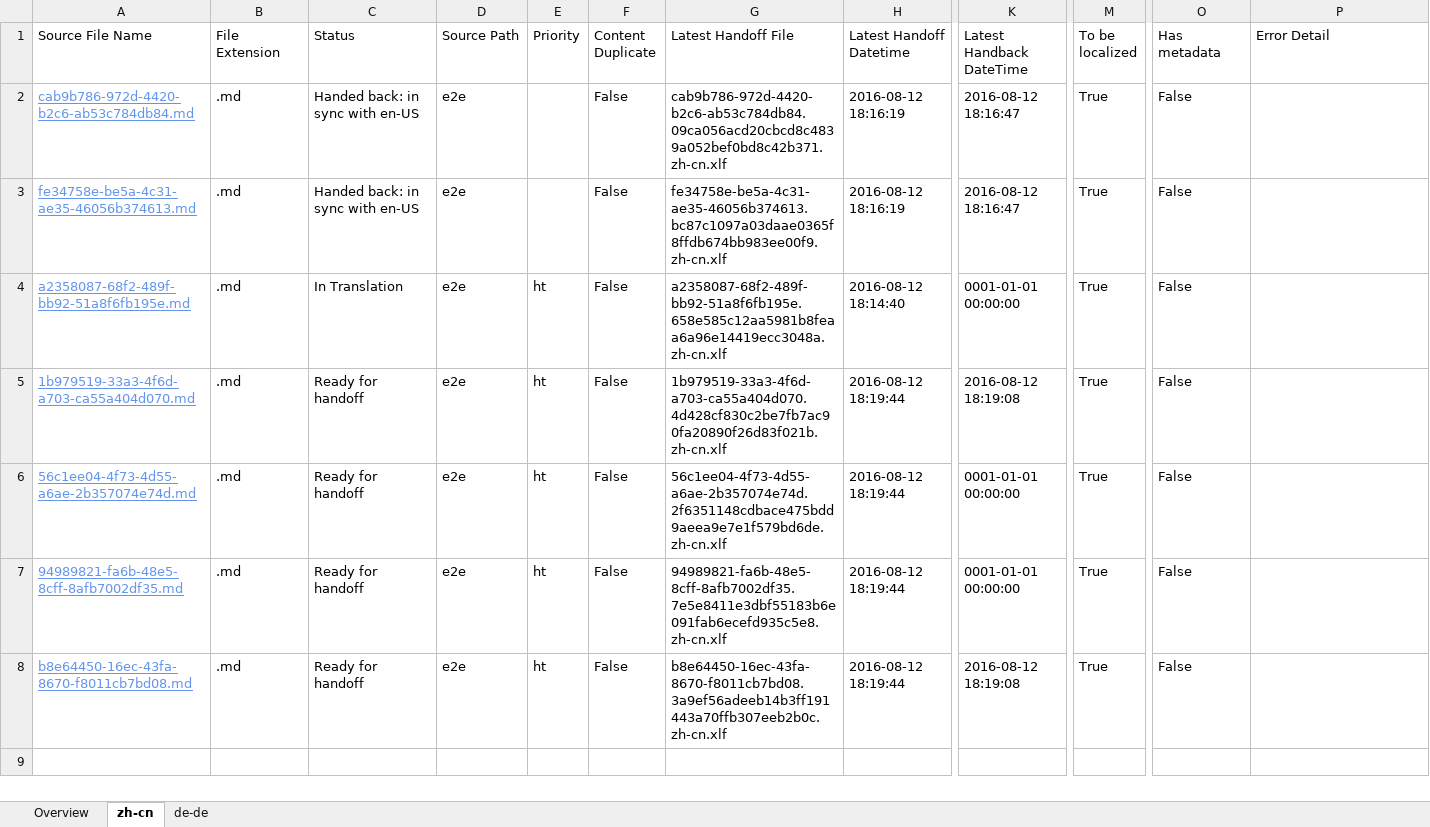
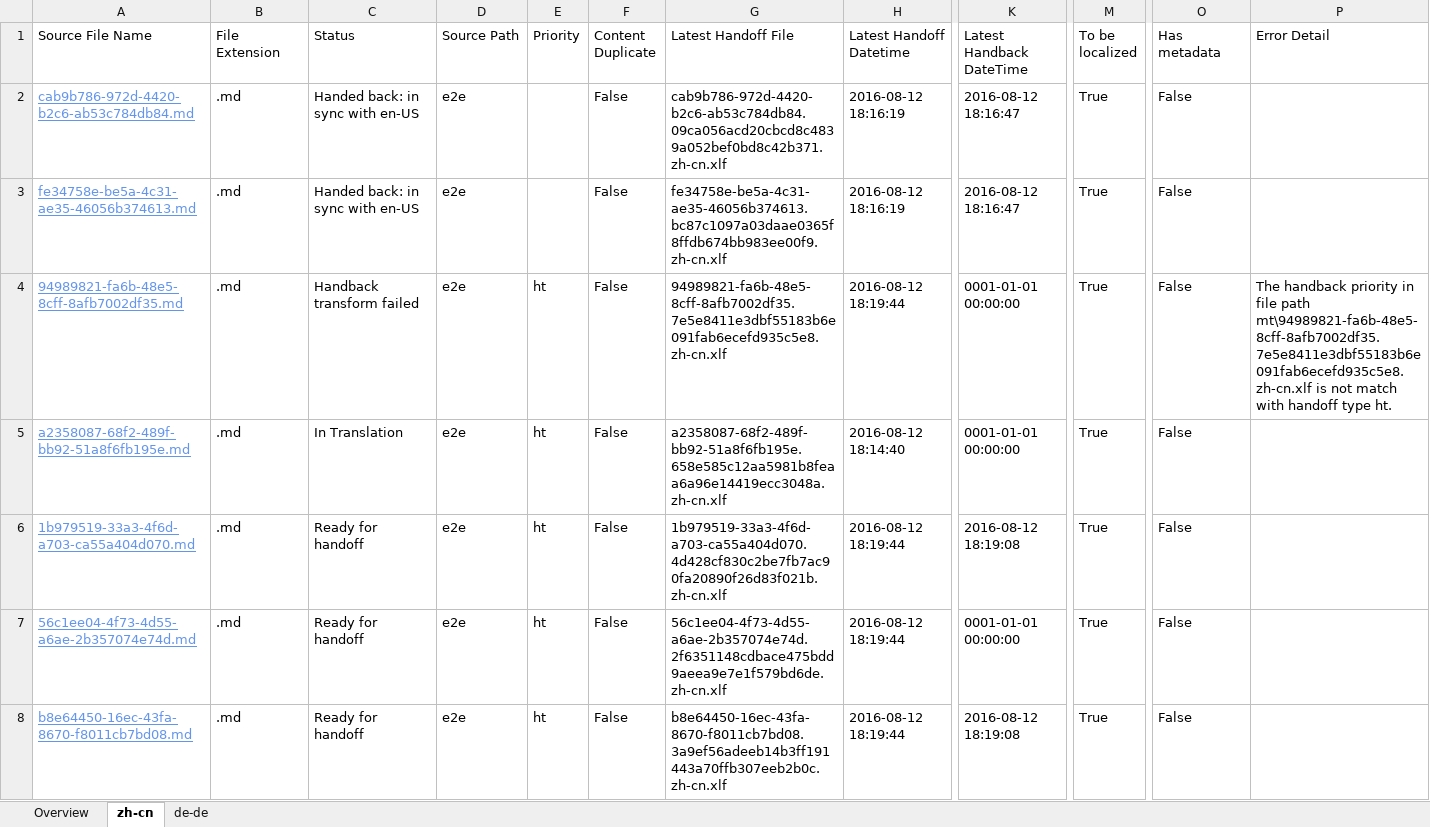
Before and after one commit to OpenLocalizationTestOrg/olhandback-e2e, an Excel workbook: ol-handback/OpenLocalizationTestOrg/oltest/ci/localization-status.xlsx, sheet zh-cn, drawn as a sheet; only a part is shown, gaps mark what is left out; values as stored, in another font and other column widths than the file's, no borders; table styles not drawn; removed rows and columns are numbered as before the commit, all else as after; rows hold the shown columns only; the diff names each change by its address in the sheet, - before the commit and + after, or states it on an @@ line.

Commit message:
Generate Report for Handback

```diff
--- a/ol-handback/OpenLocalizationTestOrg/oltest/ci/localization-status.xlsx (sheet zh-cn)
+++ b/ol-handback/OpenLocalizationTestOrg/oltest/ci/localization-status.xlsx (sheet zh-cn)
+row 4: 94989821-fa6b-48e5-8cff-8afb7002df35.md | .md | Handback transform failed | e2e | ht | False | 94989821-fa6b-48e5-8cff-8afb7002df35.7e5e8411e3dbf55183b6e091fab6ecefd935c5e8.zh-cn.xlf | 2016-08-12 18:19:44 | 0001-01-01 00:00:00 | True | False | The handback priority in file path mt\94989821-fa6b-48e5-8cff-8afb7002df35.7e5e8411e3dbf55183b6e091fab6ecefd935c5e8.zh-cn.xlf is not match with handoff type ht.
-row 7: 94989821-fa6b-48e5-8cff-8afb7002df35.md | .md | Ready for handoff | e2e | ht | False | 94989821-fa6b-48e5-8cff-8afb7002df35.7e5e8411e3dbf55183b6e091fab6ecefd935c5e8.zh-cn.xlf | 2016-08-12 18:19:44 | 0001-01-01 00:00:00 | True | False
```
Also changed, not shown: sheet de-de, sheet Overview, 1 other file.
